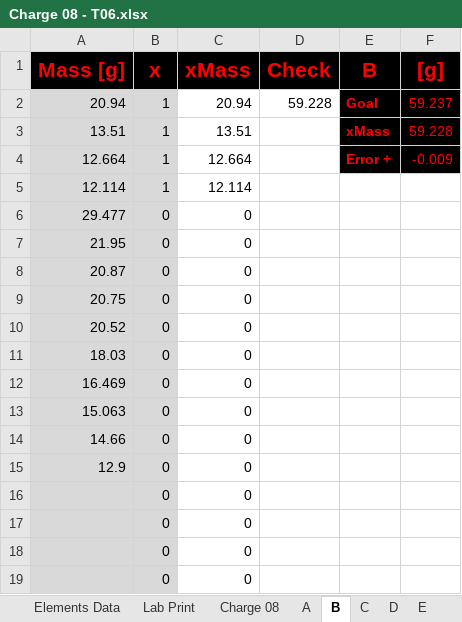
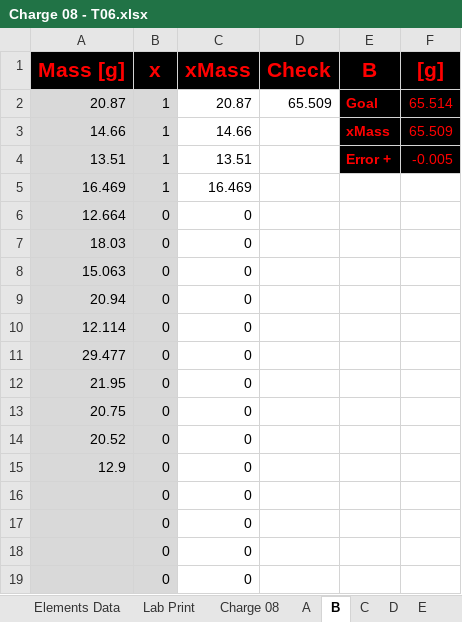
Before and after one commit to PoleScars/Manufacture-Alloys, an Excel workbook: Charge 08 - T06.xlsx, sheet B, drawn as a sheet; only a part is shown; values as stored, in another font and other column widths than the file's, no borders; removed rows and columns are numbered as before the commit, all else as after; the diff names each change by its address in the sheet, - before the commit and + after, or states it on an @@ line.

```diff
--- a/Charge 08 - T06.xlsx (sheet B)
+++ b/Charge 08 - T06.xlsx (sheet B)
-row 2: 20.94 | 1 | 20.94 | 59.228 | Goal | 59.237
+row 2: 20.87 | 1 | 20.87 | 65.509 | Goal | 65.514
+row 3: 14.66 | 1 | 14.66 |  | xMass | 65.509
-E4 (B): xMass
+E4 (B): Error +
-F4 ([g]): 59.228
+F4 ([g]): -0.005
-row 4: 12.664 | 1 | 12.664 |  | Error + | -0.009
+row 5: 16.469 | 1 | 16.469
+row 6: 12.664 | 0 | 0
@@ row 11 moved to row 7: 18.03 @@
@@ row 13 moved to row 8: 15.063 @@
+row 9: 20.94 | 0 | 0
-B10 (x): 1
+B10 (x): 0
-C10 (xMass): 12.114
+C10 (xMass): 0
-row 8: 20.87 | 0 | 0
-row 12: 16.469 | 0 | 0
-row 14: 14.66 | 0 | 0
```
Also changed, not shown: sheet A, sheet Charge 08, sheet Lab Print, sheet C, formulas that keep their value.
